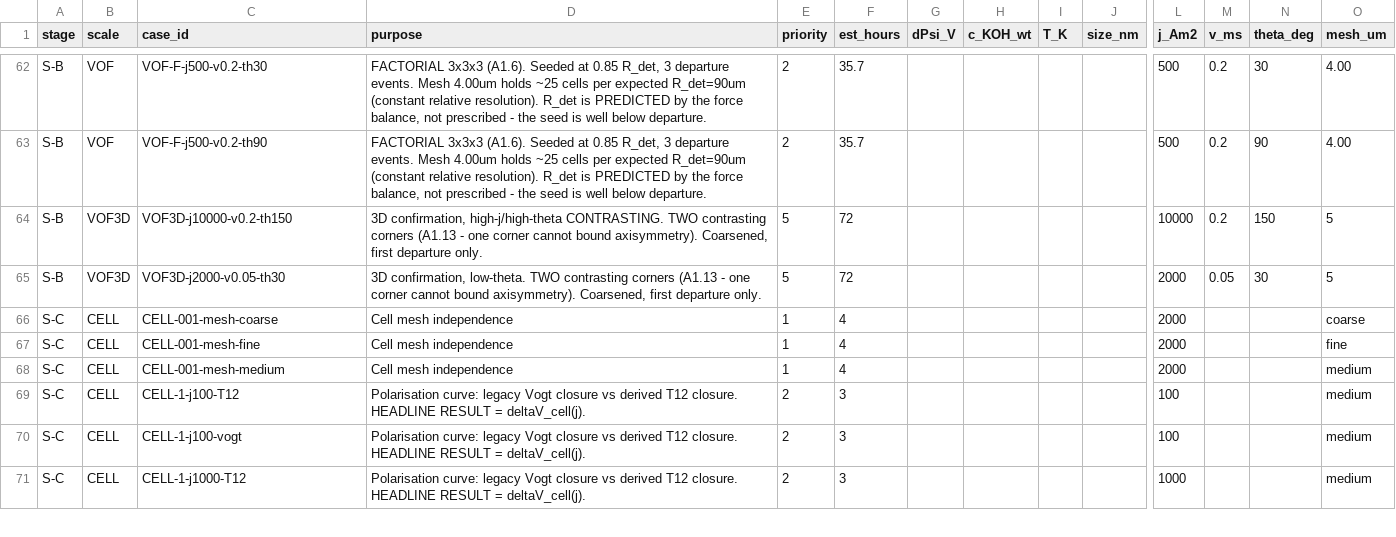
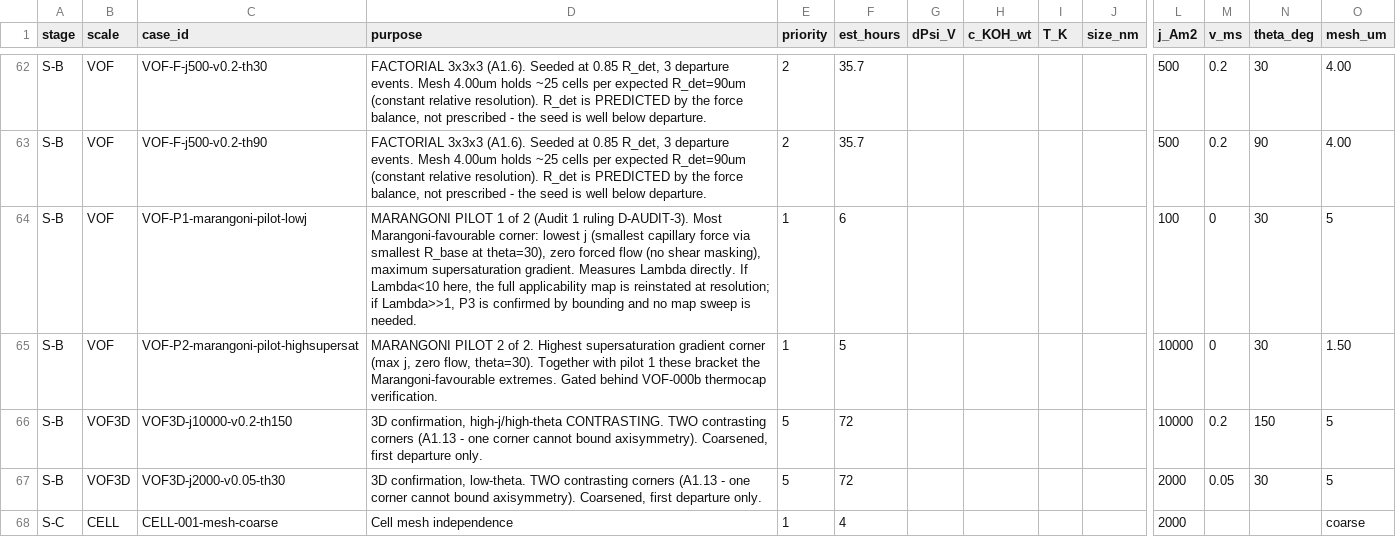
Before and after one commit to azan84/MD, a CSV file: 02_problem/parameter_matrix.csv, drawn as a sheet; only a part is shown, gaps mark what is left out; the shorter side is filled out with more unchanged rows; rows hold the shown columns only; the diff names each change by its address in the sheet, - before the commit and + after, or states it on an @@ line.

Commit message:
Audit 1 complete: BOTH auditors, reconciled
agy re-dispatched after OA-1 was withdrawn (the failure was an intermittent
IPv6 route in agy's eligibility check, not authentication - operator was right).

Independent confirmation of all four Codex blocking findings by a second
auditor reaching them via different routes.

New physics from agy, all verified by me:
- P3 REFORMULATED: Marangoni is 2-5 orders too small (Lambda ~313-78000 vs
  F_cap 3.9 uN). Boundary unreachable. P3 becomes a quantitative bounding
  result: wettability control dominates the WHOLE industrial envelope.
  This partially reverses D1.2.
- P1 gets a pre-registered threshold from Lippmann: 10-31 deg predicted,
  falsified below 3 deg.
- Vogt/Rox mechanism is exact: A_contact/A_proj = sin^2(theta) -> 4x at 30deg
- Nernstian dissolved-gas overpotential (40-80 mV) missing from eq (5)
- RDS choice swings the headline penalty 3x (Volmer 97.9 mV vs Heyrovsky 32.7)

3 reviewer-vs-reviewer disagreements ruled:
- 3D cases: Codex (keep 2 contrasting) - shear asymmetry now the lead uncertainty
- Vogt/Rox: Codex's standard + agy's mechanism
- P3: agy's scaling + Codex's guard (2 Marangoni pilots before any map)

```diff
--- a/02_problem/parameter_matrix.csv
+++ b/02_problem/parameter_matrix.csv
+row 64: S-B | VOF | VOF-P1-marangoni-pilot-lowj | MARANGONI PILOT 1 of 2 (Audit 1 ruling D-AUDIT-3). Most Marangoni-favourable corner: lowest j (smallest capillary force via smallest R_base at theta=30), zero forced flow (no shear masking), maximum supersaturation gradient. Measures Lambda directly. If Lambda<10 here, the full applicability map is reinstated at resolution; if Lambda>>1, P3 is confirmed by bounding and no map sweep is needed. | 1 | 6 |  |  |  |  | 100 | 0 | 30 | 5
+row 65: S-B | VOF | VOF-P2-marangoni-pilot-highsupersat | MARANGONI PILOT 2 of 2. Highest supersaturation gradient corner (max j, zero flow, theta=30). Together with pilot 1 these bracket the Marangoni-favourable extremes. Gated behind VOF-000b thermocap verification. | 1 | 5 |  |  |  |  | 10000 | 0 | 30 | 1.50
```
Also changed, not shown: 5 other files.
